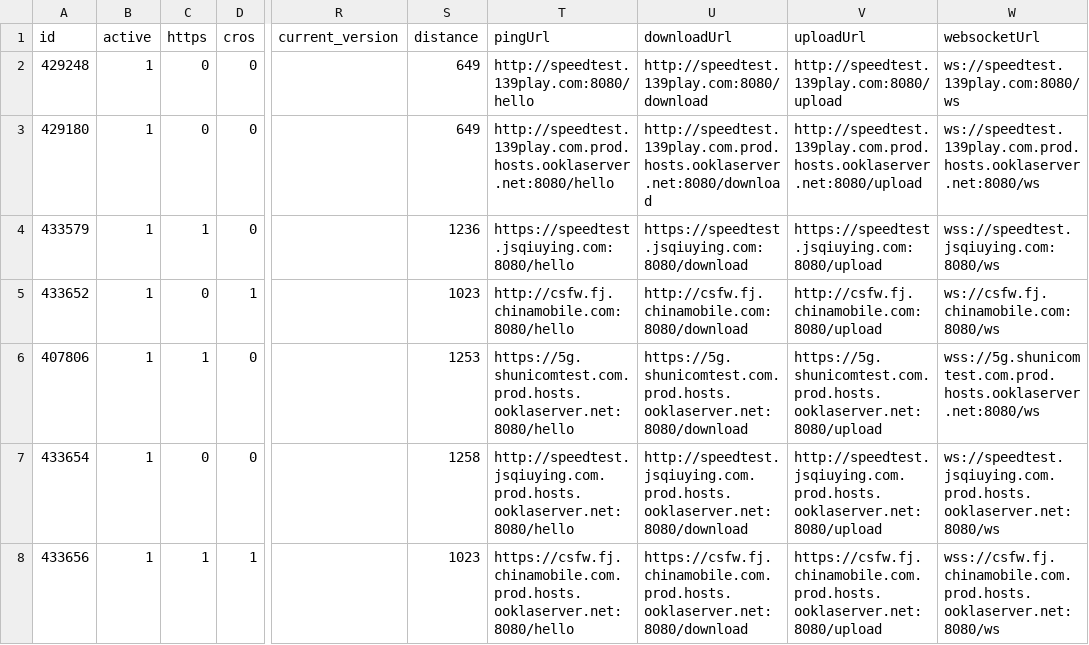
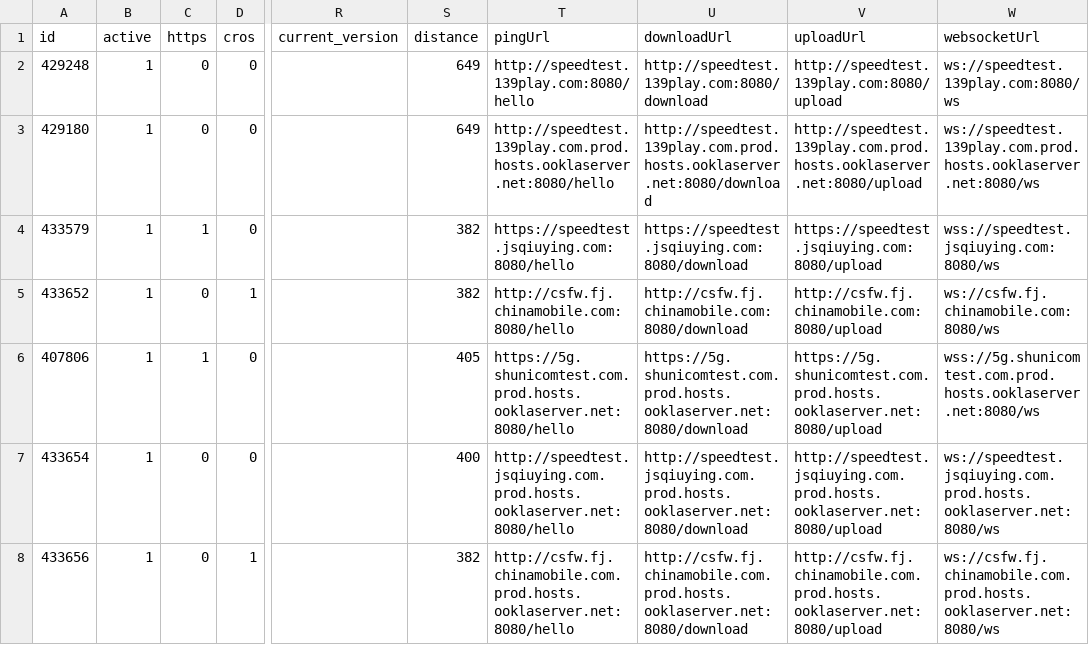
Before and after one commit to spiritLHLS/speedtest.cn-CN-ID, a CSV file: mobile.csv, drawn as a sheet; only a part is shown, gaps mark what is left out; the diff names each change by its address in the sheet, - before the commit and + after, or states it on an @@ line.

```diff
--- a/mobile.csv
+++ b/mobile.csv
-S4 (distance): 1236
+S4 (distance): 382
-S5 (distance): 1023
+S5 (distance): 382
-S6 (distance): 1253
+S6 (distance): 405
-S7 (distance): 1258
+S7 (distance): 400
-C8 (https): 1
+C8 (https): 0
-S8 (distance): 1023
+S8 (distance): 382
-T8 (pingUrl): https://csfw.fj.chinamobile.com.prod.hosts.ooklaserver.net:8080/hello
+T8 (pingUrl): http://csfw.fj.chinamobile.com.prod.hosts.ooklaserver.net:8080/hello
-U8 (downloadUrl): https://csfw.fj.chinamobile.com.prod.hosts.ooklaserver.net:8080/download
+U8 (downloadUrl): http://csfw.fj.chinamobile.com.prod.hosts.ooklaserver.net:8080/download
-V8 (uploadUrl): https://csfw.fj.chinamobile.com.prod.hosts.ooklaserver.net:8080/upload
+V8 (uploadUrl): http://csfw.fj.chinamobile.com.prod.hosts.ooklaserver.net:8080/upload
-W8 (websocketUrl): wss://csfw.fj.chinamobile.com.prod.hosts.ooklaserver.net:8080/ws
+W8 (websocketUrl): ws://csfw.fj.chinamobile.com.prod.hosts.ooklaserver.net:8080/ws
```
Also changed, not shown: CN.csv, telecom.csv, 1 other file.
